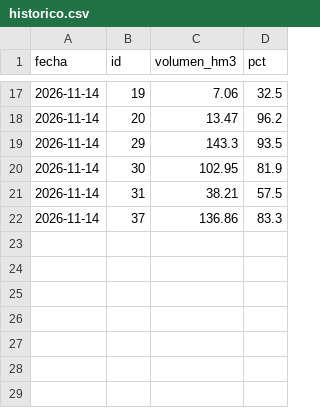
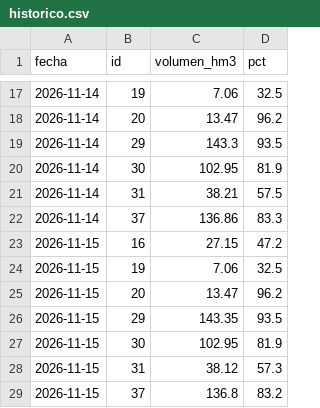
Before and after one commit to srgreina/lluvia-es-datos, a CSV file: embalses/historico.csv, drawn as a sheet; only a part is shown, gaps mark what is left out; the diff names each change by its address in the sheet, - before the commit and + after, or states it on an @@ line.

Commit message:
Embalses 2026-11-15

```diff
--- a/embalses/historico.csv
+++ b/embalses/historico.csv
+row 23: 2026-11-15 | 16 | 27.15 | 47.2
+row 24: 2026-11-15 | 19 | 7.06 | 32.5
+row 25: 2026-11-15 | 20 | 13.47 | 96.2
+row 26: 2026-11-15 | 29 | 143.35 | 93.5
+row 27: 2026-11-15 | 30 | 102.95 | 81.9
+row 28: 2026-11-15 | 31 | 38.12 | 57.3
+row 29: 2026-11-15 | 37 | 136.8 | 83.2
```
Also changed, not shown: 1 other file.
